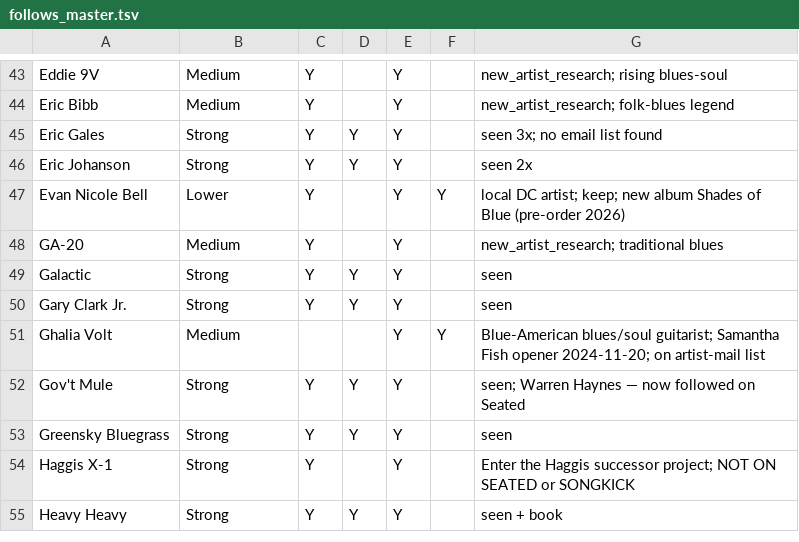
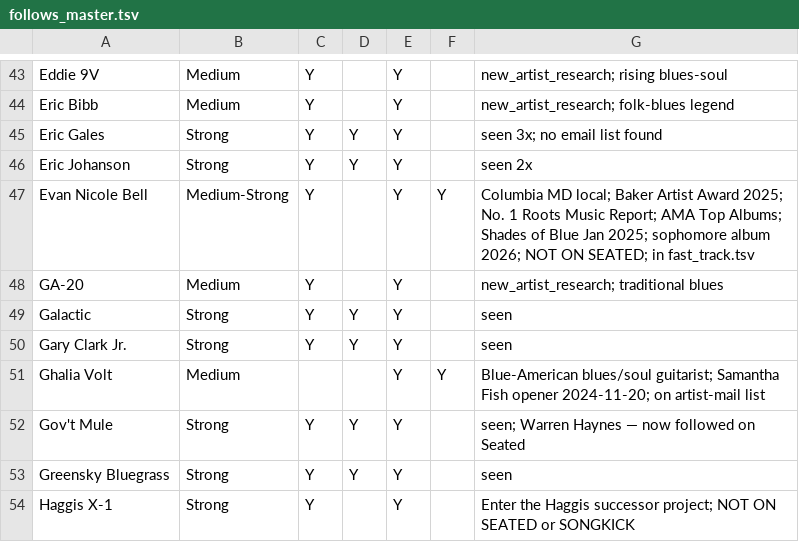
Before and after one commit to dan2bit/songs-for-my-funeral, a TSV file: live-shows/follows/follows_master.tsv, drawn as a sheet; only a part is shown, gaps mark what is left out; the shorter side is filled out with more unchanged rows.

Commit message:
data: Evan Nicole Bell — tier Lower→Medium-Strong, update notes, flag NOT ON SEATED and fast_track.tsv

```diff
--- a/live-shows/follows/follows_master.tsv
+++ b/live-shows/follows/follows_master.tsv
@@ -46,3 +46,3 @@ Eric Gales	Strong	Y	Y	Y		seen 3x; no email list found
 Eric Johanson	Strong	Y	Y	Y		seen 2x
-Evan Nicole Bell	Lower	Y		Y	Y	local DC artist; keep; new album Shades of Blue (pre-order 2026)
+Evan Nicole Bell	Medium-Strong	Y		Y	Y	Columbia MD local; Baker Artist Award 2025; No. 1 Roots Music Report; AMA Top Albums; Shades of Blue Jan 2025; sophomore album 2026; NOT ON SEATED; in fast_track.tsv
 GA-20	Medium	Y		Y		new_artist_research; traditional blues
```
